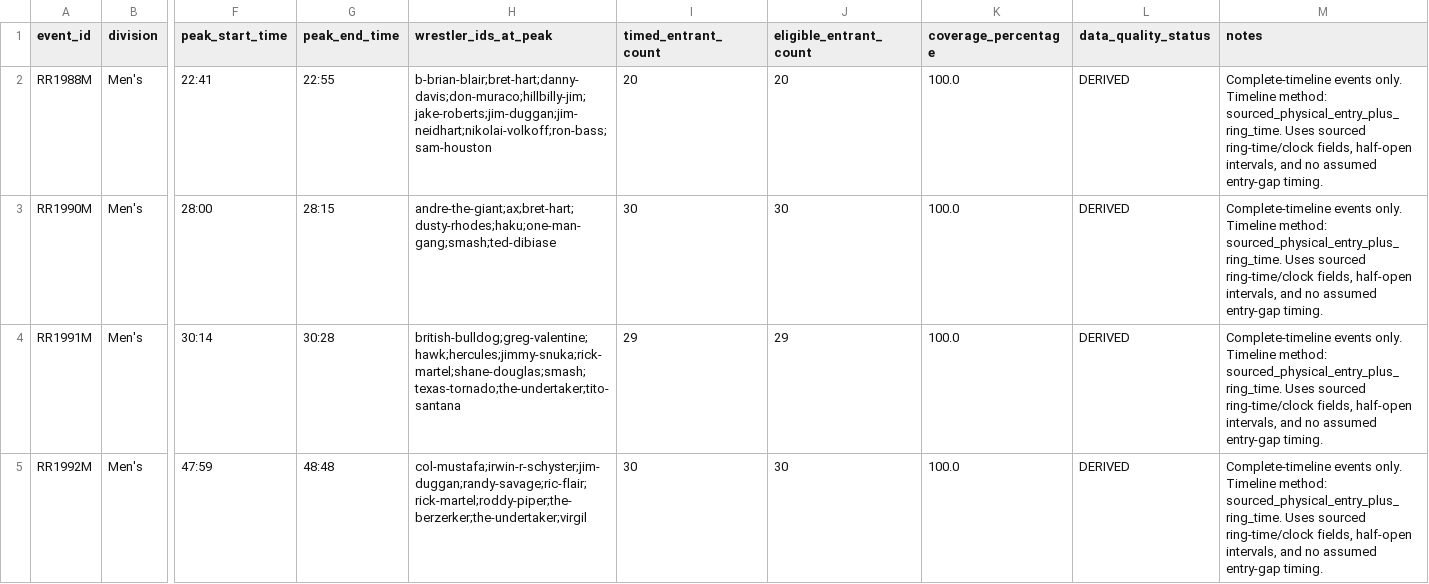
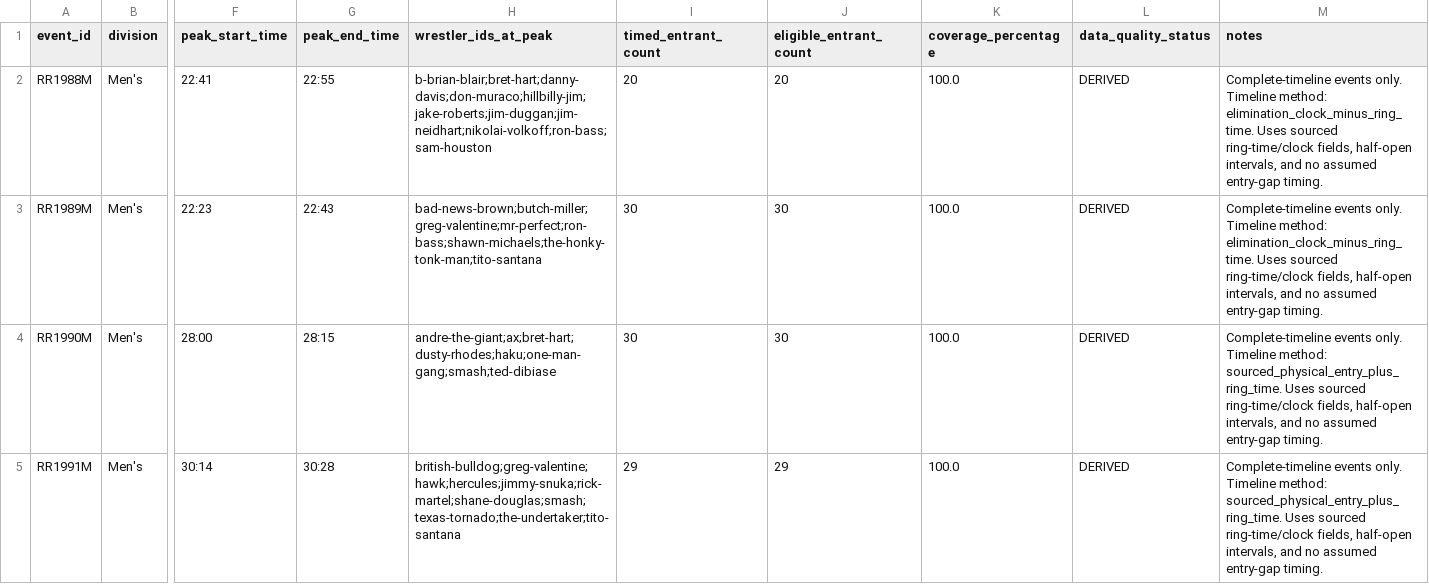
Before and after one commit to humphreysshane/royal-rumble-database, a CSV file: data/derived/ring_occupancy_stats.csv, drawn as a sheet; only a part is shown, gaps mark what is left out; the shorter side is filled out with more unchanged rows; rows hold the shown columns only; the diff names each change by its address in the sheet, - before the commit and + after, or states it on an @@ line.

```diff
--- a/data/derived/ring_occupancy_stats.csv
+++ b/data/derived/ring_occupancy_stats.csv
-M2 (notes): …Timeline method: sourced_physical_entry_plus_ring_time. Uses sourced…
+M2 (notes): …Timeline method: elimination_clock_minus_ring_time. Uses sourced…
+row 3: RR1989M | Men's | 22:23 | 22:43 | bad-news-brown;butch-miller;greg-valentine;mr-perfect;ron-bass;shawn-michaels;the-honky-tonk-man;tito-santana | 30 | 30 | 100.0 | DERIVED | Complete-timeline events only. Timeline method: elimination_clock_minus_ring_time. Uses sourced ring-time/clock fields, half-open intervals, and no assumed entry-gap timing.
```
Also changed, not shown: data/derived/ring_crowdedness.csv, data/derived/ring_physical_peaks.csv, 49 other files.
